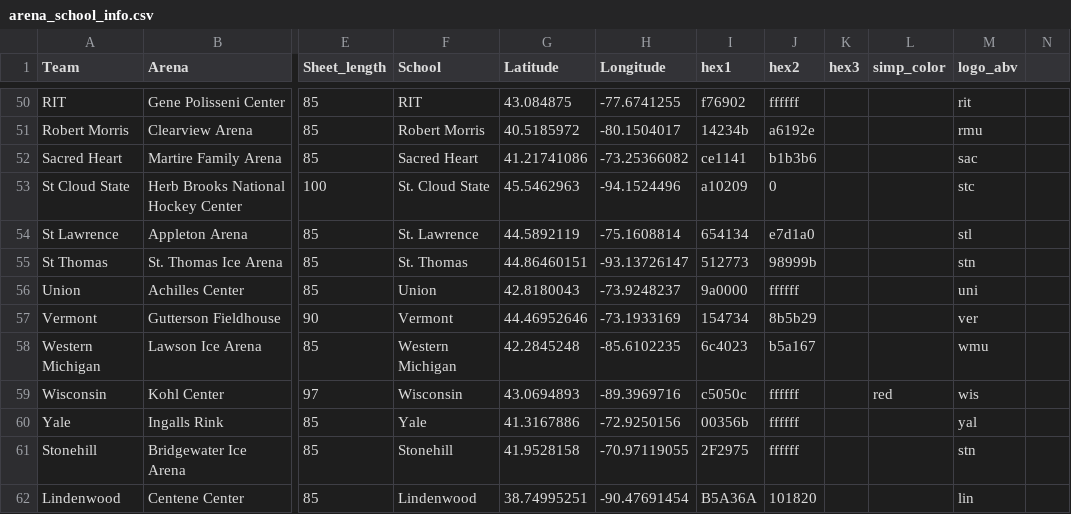
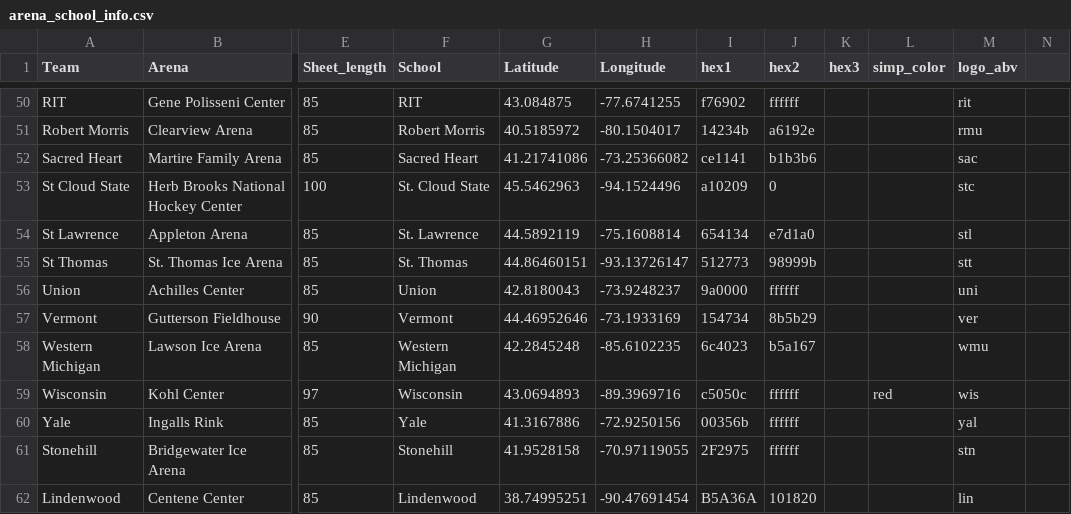
Before and after one commit to JSmith1826/college_hockey_2425, a CSV file: data/arena_school_info.csv, drawn as a sheet; only a part is shown, gaps mark what is left out; the diff names each change by its address in the sheet, - before the commit and + after, or states it on an @@ line.

```diff
--- a/data/arena_school_info.csv
+++ b/data/arena_school_info.csv
-M55 (logo_abv): stn
+M55 (logo_abv): stt
```
Also changed, not shown: 3 other files.
